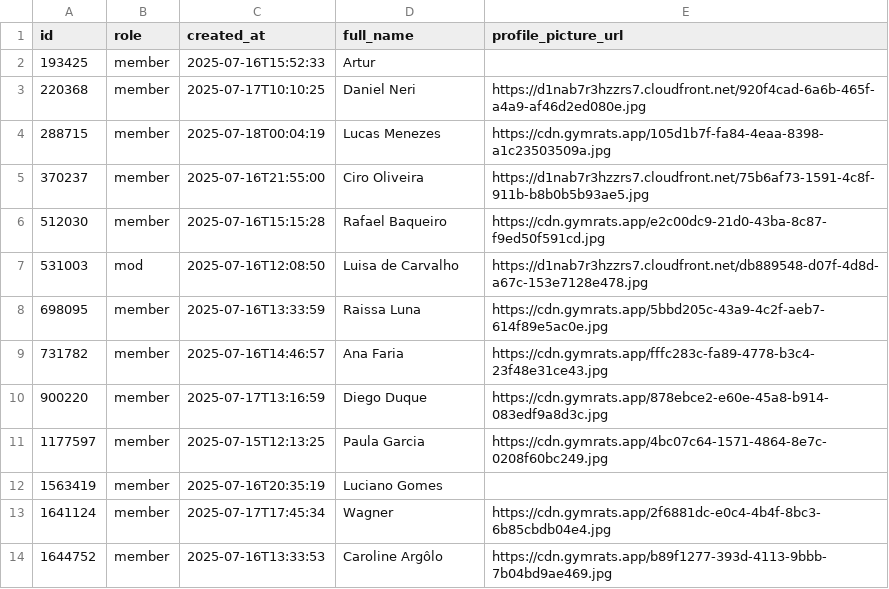
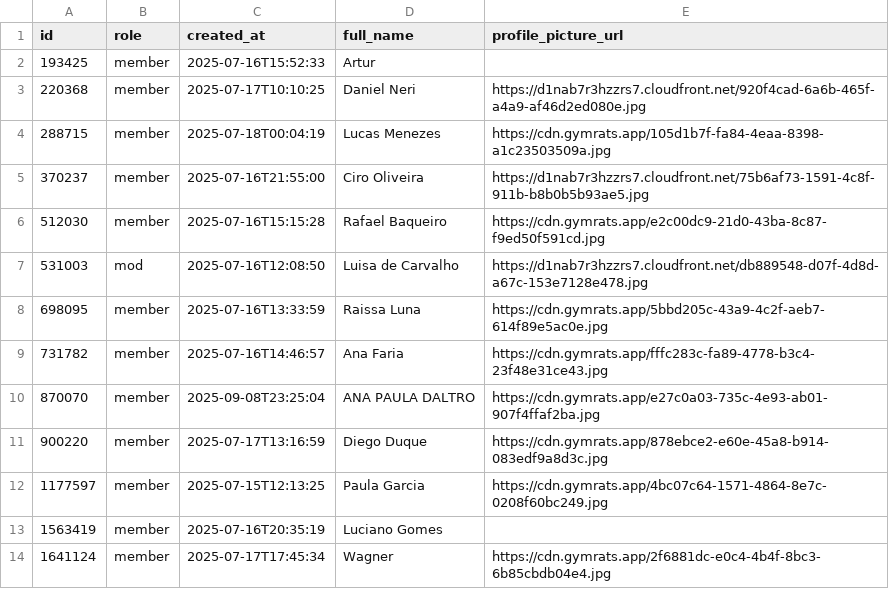
Before and after one commit to GabrielSouzaJesus/ProjetoGmyRats, a CSV file: Dados/members.csv, drawn as a sheet; only a part is shown; the shorter side is filled out with more unchanged rows.

```diff
--- a/Dados/members.csv
+++ b/Dados/members.csv
@@ -9,2 +9,3 @@ id,role,created_at,full_name,profile_picture_url
 731782,member,2025-07-16T14:46:57,Ana Faria,https://cdn.gymrats.app/fffc283c-fa89-4778-b3c4-23f48e31ce43.jpg
+870070,member,2025-09-08T23:25:04,ANA PAULA DALTRO,https://cdn.gymrats.app/e27c0a03-735c-4e93-ab01-907f4ffaf2ba.jpg
 900220,member,2025-07-17T13:16:59,Diego Duque,https://cdn.gymrats.app/878ebce2-e60e-45a8-b914-083edf9a8d3c.jpg
```
Also changed, not shown: Dados/comments.csv, Dados/messages.csv, 6 other files.
